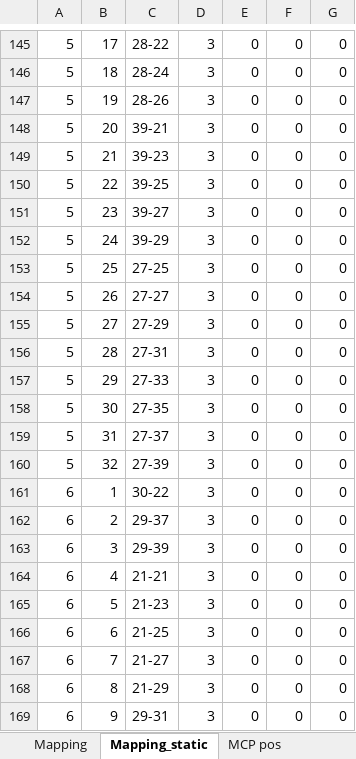
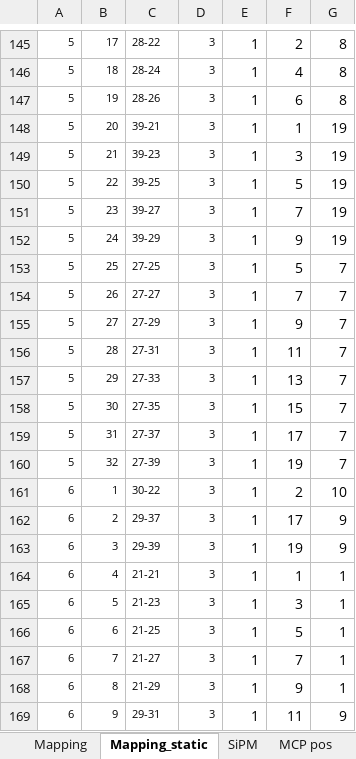
Before and after one commit to gcho3223/TB2024, an Excel workbook: mapping/mapping_TB2024_v1.xlsx, sheet Mapping_static, drawn as a sheet; only a part is shown, gaps mark what is left out; values as stored, in another font and other column widths than the file's, no borders; the diff covers the shown part only; the diff names each change by its address in the sheet, - before the commit and + after, or states it on an @@ line.

```diff
--- a/mapping/mapping_TB2024_v1.xlsx (sheet Mapping_static)
+++ b/mapping/mapping_TB2024_v1.xlsx (sheet Mapping_static)
+sheet tab: SiPM
@@ A145:D169 text size: smaller @@
-E145:E169: 0
+E145:E169: 1
-F145: 0
+F145: 2
-G145:G147: 0
+G145:G147: 8
-F146: 0
+F146: 4
-F147: 0
+F147: 6
-F148: 0
+F148: 1
-G148:G152: 0
+G148:G152: 19
-F149: 0
+F149: 3
-F150: 0
+F150: 5
-F151: 0
+F151: 7
-F152: 0
+F152: 9
-F153: 0
+F153: 5
-G153:G160: 0
+G153:G160: 7
-F154: 0
+F154: 7
-F155: 0
+F155: 9
-F156: 0
+F156: 11
-F157: 0
+F157: 13
-F158: 0
+F158: 15
-F159: 0
+F159: 17
-F160: 0
+F160: 19
-F161: 0
+F161: 2
-G161: 0
+G161: 10
-F162: 0
+F162: 17
-G162:G163: 0
+G162:G163: 9
-F163: 0
+F163: 19
-F164: 0
+F164: 1
-G164:G168: 0
+G164:G168: 1
-F165: 0
+F165: 3
-F166: 0
+F166: 5
-F167: 0
+F167: 7
-F168: 0
+F168: 9
-F169: 0
+F169: 11
-G169: 0
+G169: 9
```
Also changed, not shown: 829 edited cells and cell formats elsewhere in this sheet, sheet Mapping, 17 other files.
